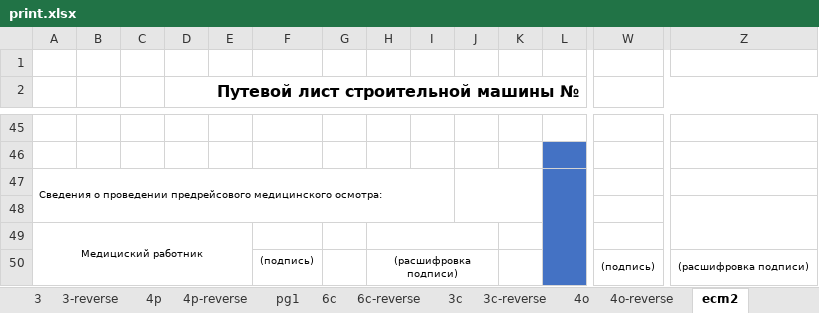
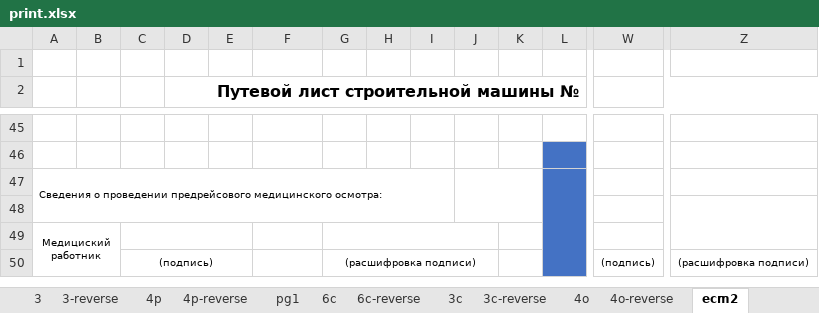
Before and after one commit to Transavto7/ezhpo, an Excel workbook: storage/app/templates/trip-tickets/print.xlsx, sheet ecm2, drawn as a sheet; only a part is shown, gaps mark what is left out; values as stored, in another font and other column widths than the file's, no borders; conditional formats not drawn; removed rows and columns are numbered as before the commit, all else as after; rows hold the shown columns only; the diff names each change by its address in the sheet, - before the commit and + after, or states it on an @@ line.

```diff
--- a/storage/app/templates/trip-tickets/print.xlsx (sheet ecm2)
+++ b/storage/app/templates/trip-tickets/print.xlsx (sheet ecm2)
-A49:E50 merged
+A49:B50 merged
+C49:E49 merged
+G49:J49 merged
-H49:J49 merged
-row 50:  |  |  |  |  | (подпись) |  | (расшифровка подписи) |  |  |  |  | (подпись) | (расшифровка подписи)
+row 50:  |  | (подпись) |  |  |  | (расшифровка подписи) |  |  |  |  |  | (подпись) | (расшифровка подписи)
```
Also changed, not shown: sheet pg1, sheet 3c, sheet 4p, charts or pictures, 9 other files.
